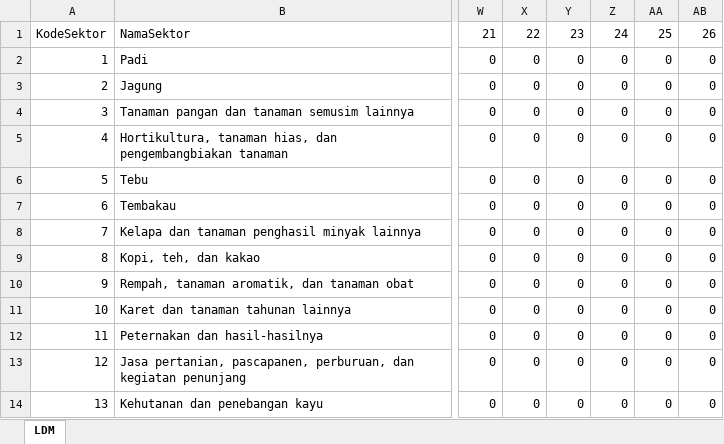
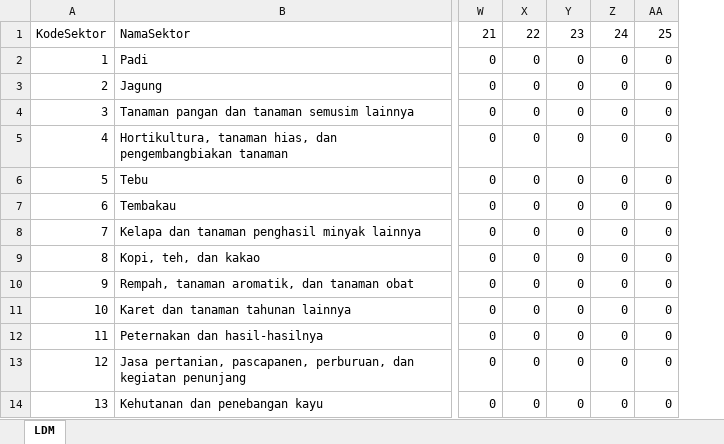
Before and after one commit to dewikiswani/Regional-Economy---Jawa-Tengah, an Excel workbook: Data Input/LDM.xlsx, sheet LDM, drawn as a sheet; only a part is shown, gaps mark what is left out; values as stored, in another font and other column widths than the file's, no borders; the diff names each change by its address in the sheet, - before the commit and + after, or states it on an @@ line.

```diff
--- a/Data Input/LDM.xlsx (sheet LDM)
+++ b/Data Input/LDM.xlsx (sheet LDM)
-column AB, rows 1-14: 26 | 0 | 0 | 0 | 0 | 0 | 0 | 0 | 0 | 0 | 0 | 0 | 0 | 0
```
Also changed, not shown: Data Input/BAU_Lahan.xlsx, Data Input/LAS_Lahan.xlsx.
